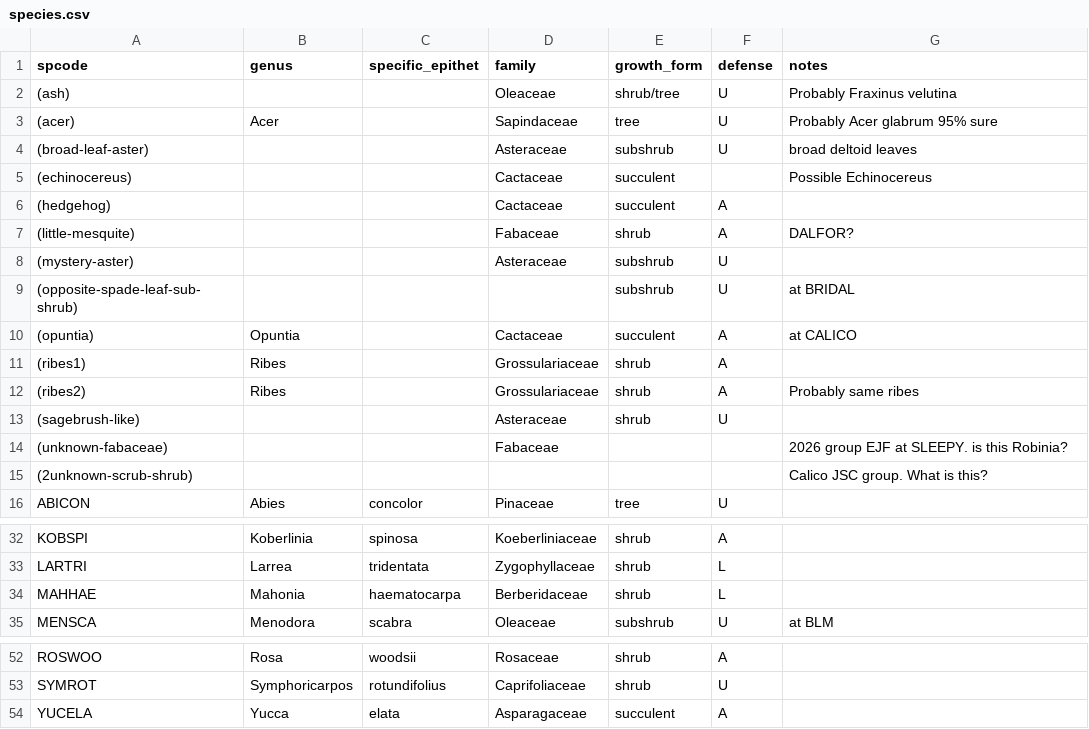
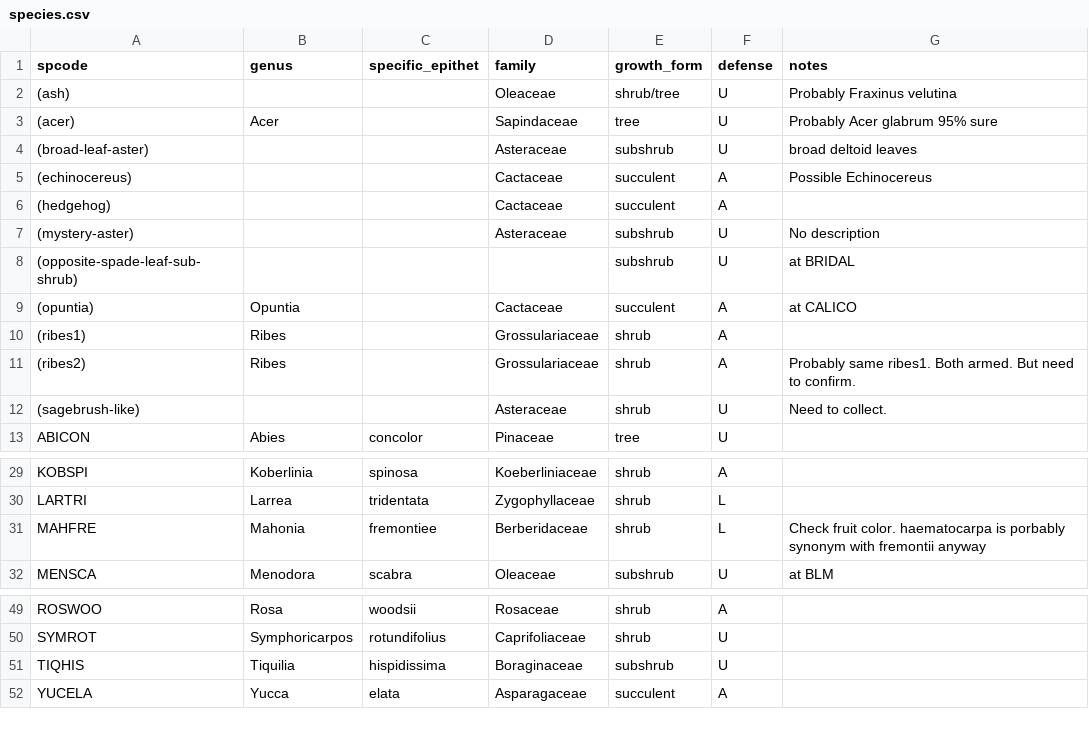
Before and after one commit to schwilklab/biol3405-data, a CSV file: data/sacramentos/species.csv, drawn as a sheet; only a part is shown, gaps mark what is left out.

Commit message:
More data fixes

```diff
--- a/data/sacramentos/species.csv
+++ b/data/sacramentos/species.csv
@@ -4,6 +4,5 @@ spcode,genus,specific_epithet,family,growth_form,defense ,notes
 (broad-leaf-aster),,,Asteraceae,subshrub,U,broad deltoid leaves
-(echinocereus),,,Cactaceae,succulent,,Possible Echinocereus
+(echinocereus),,,Cactaceae,succulent,A,Possible Echinocereus
 (hedgehog),,,Cactaceae,succulent,A,
-(little-mesquite),,,Fabaceae,shrub,A,DALFOR?
-(mystery-aster),,,Asteraceae,subshrub,U,
+(mystery-aster),,,Asteraceae,subshrub,U,No description
 (opposite-spade-leaf-sub-shrub),,,,subshrub,U,at BRIDAL
@@ -11,6 +10,4 @@ spcode,genus,specific_epithet,family,growth_form,defense ,notes
 (ribes1),Ribes,,Grossulariaceae,shrub,A,
-(ribes2),Ribes,,Grossulariaceae,shrub,A,Probably same ribes
-(sagebrush-like),,,Asteraceae,shrub,U,
-(unknown-fabaceae),,,Fabaceae,,,2026 group EJF at  SLEEPY. is this Robinia?
-(2unknown-scrub-shrub),,,,,,Calico JSC group. What is this?
+(ribes2),Ribes,,Grossulariaceae,shrub,A,Probably same ribes1. Both armed. But need to confirm.
+(sagebrush-like),,,Asteraceae,shrub,U,Need to collect.
 ABICON,Abies,concolor,Pinaceae,tree,U,
@@ -33,3 +30,3 @@ KOBSPI,Koberlinia,spinosa,Koeberliniaceae,shrub,A,
 LARTRI,Larrea,tridentata,Zygophyllaceae,shrub,L,
-MAHHAE,Mahonia,haematocarpa,Berberidaceae,shrub,L,
+MAHFRE,Mahonia,fremontiee,Berberidaceae,shrub,L,Check fruit color. haematocarpa is porbably synonym with fremontii anyway
 MENSCA,Menodora,scabra,Oleaceae,subshrub,U,at BLM
@@ -53,2 +50,3 @@ ROSWOO,Rosa,woodsii,Rosaceae,shrub,A,
 SYMROT,Symphoricarpos,rotundifolius,Caprifoliaceae,shrub,U,
+TIQHIS,Tiquilia,hispidissima,Boraginaceae,subshrub,U,
 YUCELA,Yucca,elata,Asparagaceae,succulent,A,
```
Also changed, not shown: data/sacramentos/transects_2024.csv, data/sacramentos/transects_2026.csv.
